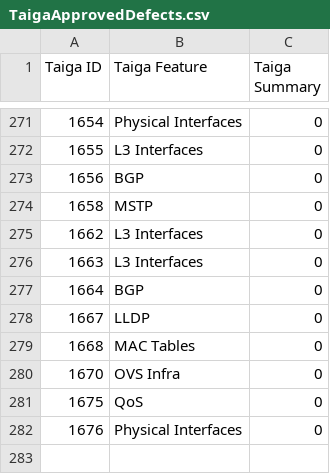
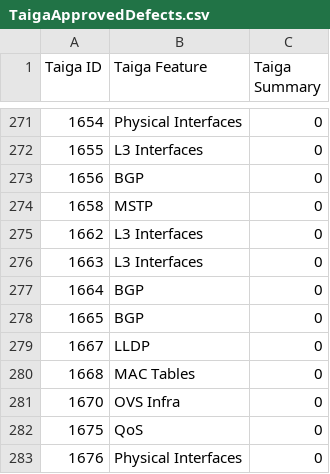
Before and after one commit to OpenSwitchNOS/openswitch-infra-commit-validation, a CSV file: TaigaApprovedDefects.csv, drawn as a sheet; only a part is shown, gaps mark what is left out.

Commit message:
1665
Signed-off-by: Scotten <susan.scotten@hpe.com>

```diff
--- a/TaigaApprovedDefects.csv
+++ b/TaigaApprovedDefects.csv
@@ -277,2 +277,3 @@ Taiga ID   ,Taiga Feature,Taiga Summary
 1664,BGP,0
+1665,BGP,0
 1667,LLDP,0
```
